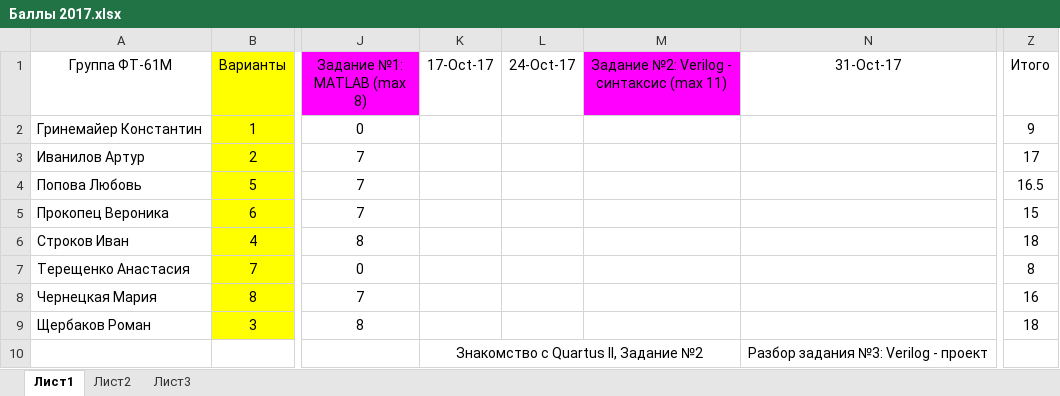
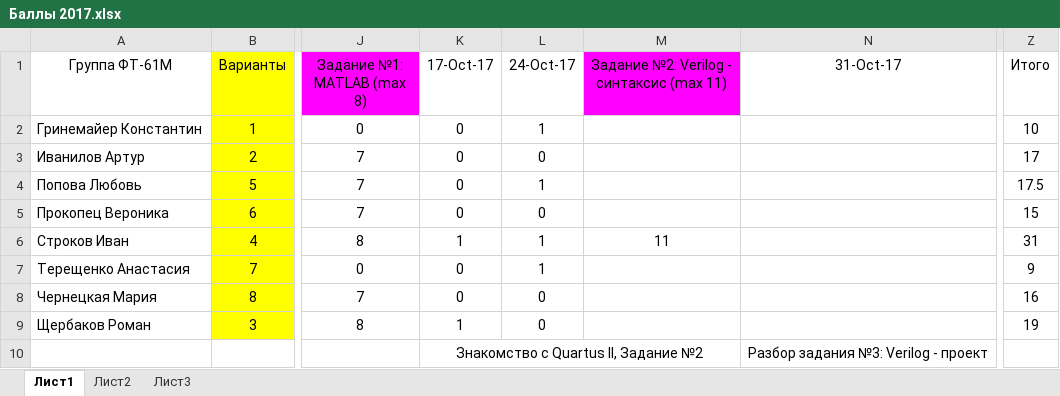
Before and after one commit to EpsLeonid/Student2017, an Excel workbook: Баллы 2017.xlsx, sheet Лист1, drawn as a sheet; only a part is shown, gaps mark what is left out; values as stored, in another font and other column widths than the file's, no borders; conditional formats not drawn; the diff names each change by its address in the sheet, - before the commit and + after, or states it on an @@ line.

```diff
--- a/Баллы 2017.xlsx (sheet Лист1)
+++ b/Баллы 2017.xlsx (sheet Лист1)
-K2:K5 (17-Oct-17): (empty)
+K2:K5 (17-Oct-17): 0
-L2 (24-Oct-17): (empty)
+L2 (24-Oct-17): 1
-Z2 (Итого): 9
+Z2 (Итого): 10
-L3 (24-Oct-17): (empty)
+L3 (24-Oct-17): 0
-L4 (24-Oct-17): (empty)
+L4 (24-Oct-17): 1
-Z4 (Итого): 16.5
+Z4 (Итого): 17.5
-L5 (24-Oct-17): (empty)
+L5 (24-Oct-17): 0
-K6 (17-Oct-17): (empty)
+K6 (17-Oct-17): 1
-L6:L7 (24-Oct-17): (empty)
+L6:L7 (24-Oct-17): 1
-M6: (empty)
+M6: 11
-Z6 (Итого): 18
+Z6 (Итого): 31
-K7:K8 (17-Oct-17): (empty)
+K7:K8 (17-Oct-17): 0
-Z7 (Итого): 8
+Z7 (Итого): 9
-L8:L9 (24-Oct-17): (empty)
+L8:L9 (24-Oct-17): 0
-K9 (17-Oct-17): (empty)
+K9 (17-Oct-17): 1
-Z9 (Итого): 18
+Z9 (Итого): 19
```
